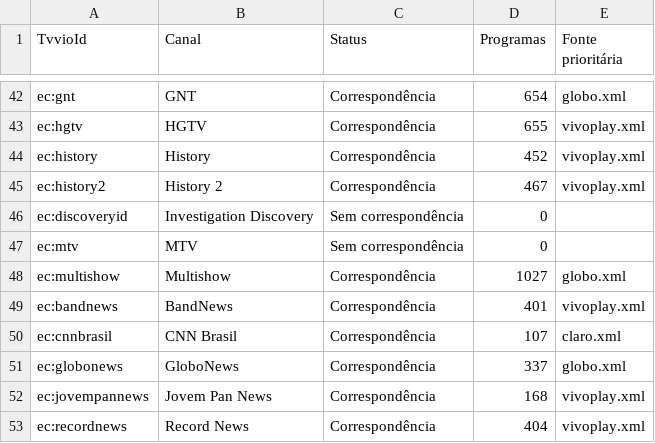
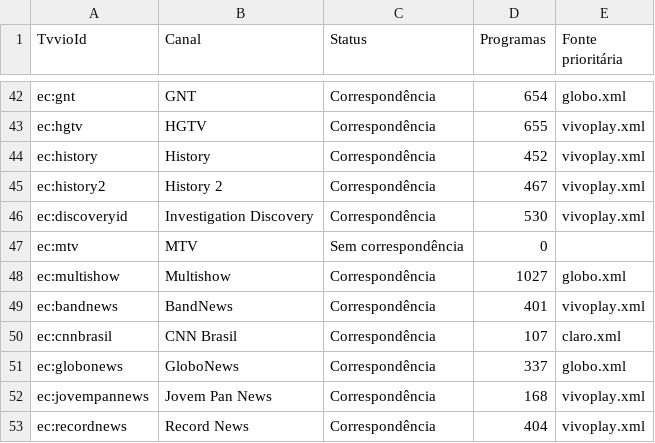
Before and after one commit to williamfortunademoraes/meuepg, a CSV file: cobertura.csv, drawn as a sheet; only a part is shown, gaps mark what is left out.

```diff
--- a/cobertura.csv
+++ b/cobertura.csv
@@ -45,3 +45,3 @@ ec:history,History,Correspondência,452,vivoplay.xml
 ec:history2,History 2,Correspondência,467,vivoplay.xml
-ec:discoveryid,Investigation Discovery,Sem correspondência,0,
+ec:discoveryid,Investigation Discovery,Correspondência,530,vivoplay.xml
 ec:mtv,MTV,Sem correspondência,0,
```
Also changed, not shown: pareamentos.csv, 1 other file.
